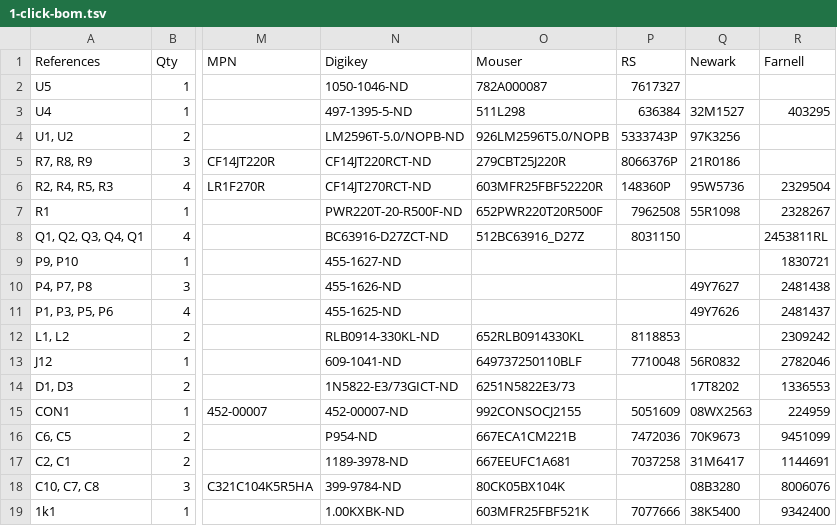
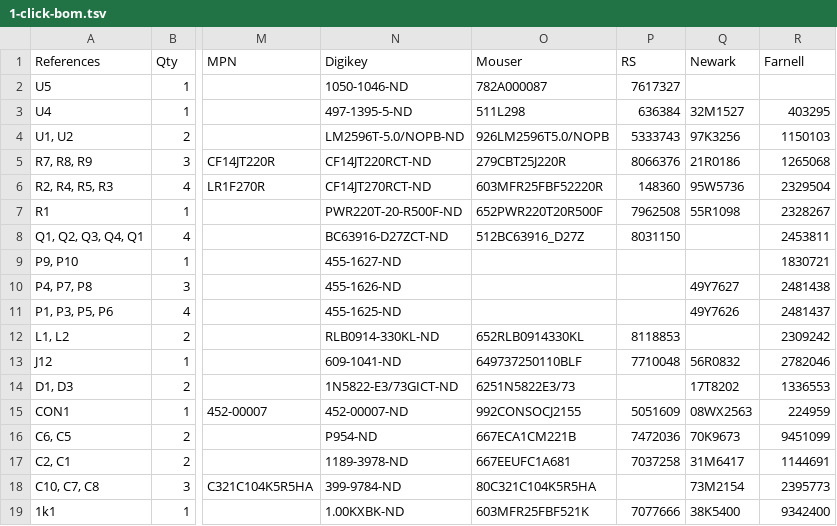
Before and after one commit to amchagas/Flypi, a TSV file: PCB/flypi_pcb_kicad/1-click-bom.tsv, drawn as a sheet; only a part is shown, gaps mark what is left out; the diff names each change by its address in the sheet, - before the commit and + after, or states it on an @@ line.

Commit message:
Improve 1-click-bom some more

```diff
--- a/PCB/flypi_pcb_kicad/1-click-bom.tsv
+++ b/PCB/flypi_pcb_kicad/1-click-bom.tsv
-P4: 5333743P
+P4: 5333743
-R4: (empty)
+R4: 1150103
-P5: 8066376P
+P5: 8066376
-R5: (empty)
+R5: 1265068
-P6: 148360P
+P6: 148360
-R8: 2453811RL
+R8: 2453811
-O18: 80CK05BX104K
+O18: 80C321C104K5R5HA
-Q18: 08B3280
+Q18: 73M2154
-R18: 8006076
+R18: 2395773
```
